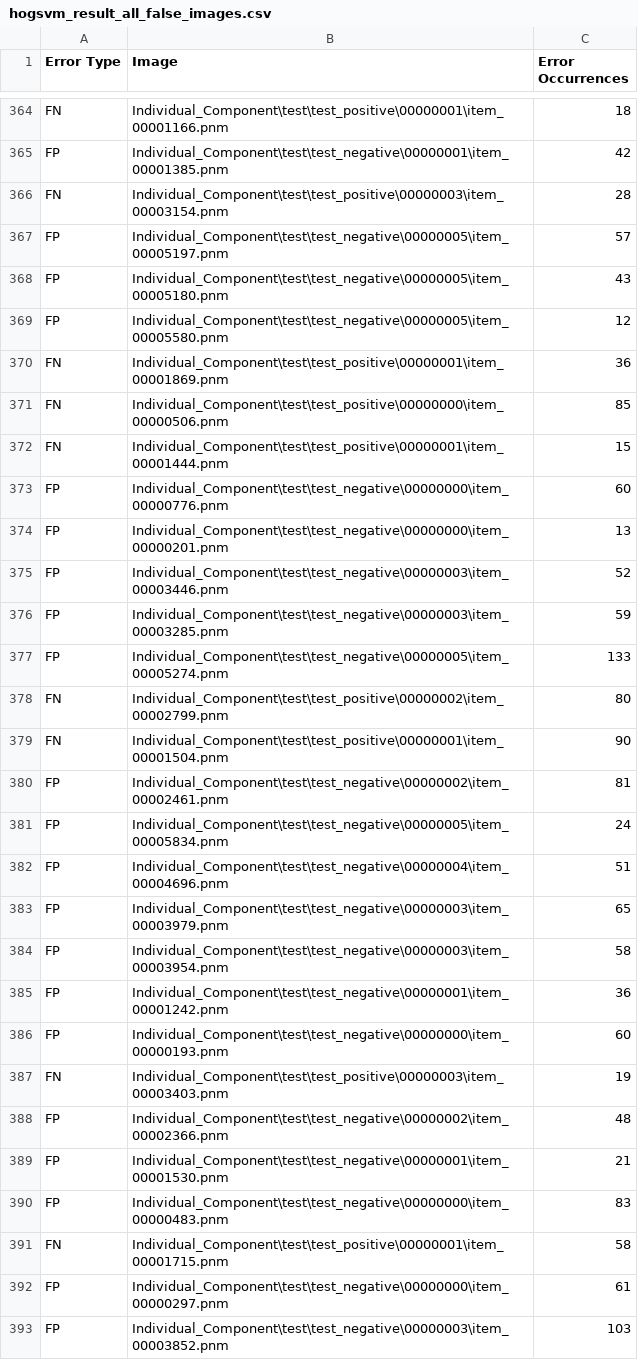
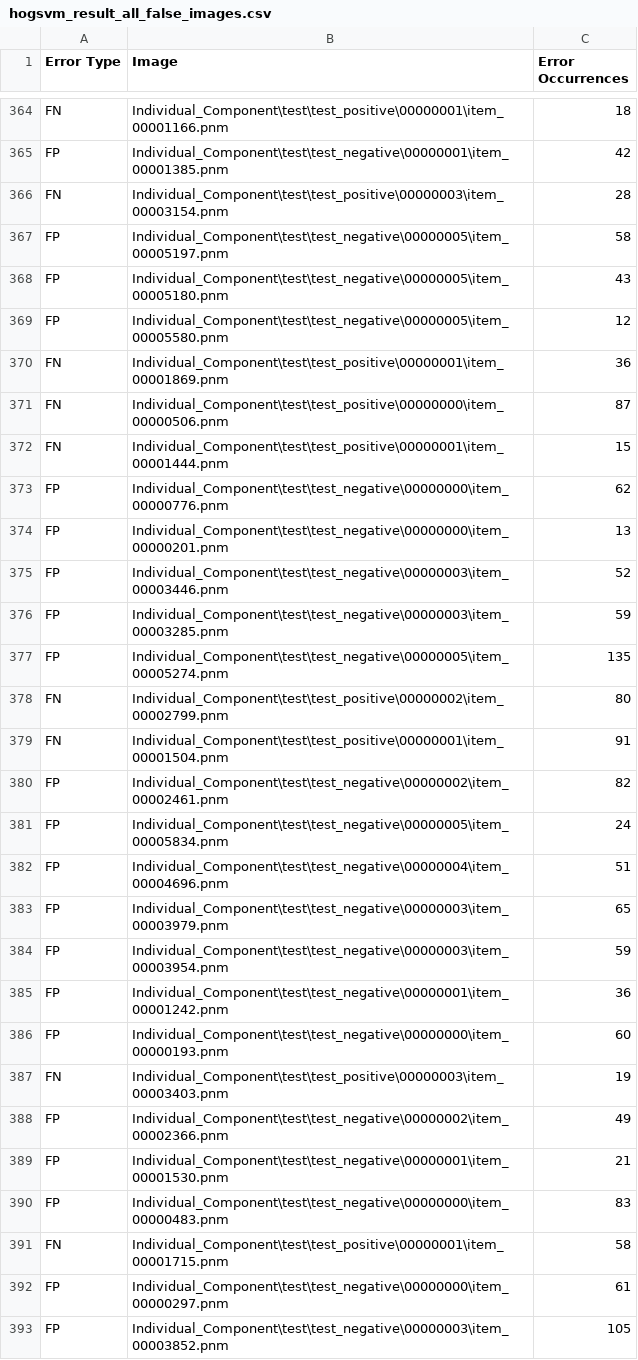
Before and after one commit to icecreambean/COMP9517, a CSV file: a2_indiv/hogsvm_result_all_false_images.csv, drawn as a sheet; only a part is shown, gaps mark what is left out; the diff covers the shown part only.

```diff
--- a/a2_indiv/hogsvm_result_all_false_images.csv
+++ b/a2_indiv/hogsvm_result_all_false_images.csv
@@ -366,3 +366,3 @@ FP,Individual_Component\test\test_negative\00000001\item_00001385.pnm,42
 FN,Individual_Component\test\test_positive\00000003\item_00003154.pnm,28
-FP,Individual_Component\test\test_negative\00000005\item_00005197.pnm,57
+FP,Individual_Component\test\test_negative\00000005\item_00005197.pnm,58
 FP,Individual_Component\test\test_negative\00000005\item_00005180.pnm,43
@@ -370,5 +370,5 @@ FP,Individual_Component\test\test_negative\00000005\item_00005580.pnm,12
 FN,Individual_Component\test\test_positive\00000001\item_00001869.pnm,36
-FN,Individual_Component\test\test_positive\00000000\item_00000506.pnm,85
+FN,Individual_Component\test\test_positive\00000000\item_00000506.pnm,87
 FN,Individual_Component\test\test_positive\00000001\item_00001444.pnm,15
-FP,Individual_Component\test\test_negative\00000000\item_00000776.pnm,60
+FP,Individual_Component\test\test_negative\00000000\item_00000776.pnm,62
 FP,Individual_Component\test\test_negative\00000000\item_00000201.pnm,13
@@ -376,6 +376,6 @@ FP,Individual_Component\test\test_negative\00000003\item_00003446.pnm,52
 FP,Individual_Component\test\test_negative\00000003\item_00003285.pnm,59
-FP,Individual_Component\test\test_negative\00000005\item_00005274.pnm,133
+FP,Individual_Component\test\test_negative\00000005\item_00005274.pnm,135
 FN,Individual_Component\test\test_positive\00000002\item_00002799.pnm,80
-FN,Individual_Component\test\test_positive\00000001\item_00001504.pnm,90
-FP,Individual_Component\test\test_negative\00000002\item_00002461.pnm,81
+FN,Individual_Component\test\test_positive\00000001\item_00001504.pnm,91
+FP,Individual_Component\test\test_negative\00000002\item_00002461.pnm,82
 FP,Individual_Component\test\test_negative\00000005\item_00005834.pnm,24
@@ -383,3 +383,3 @@ FP,Individual_Component\test\test_negative\00000004\item_00004696.pnm,51
 FP,Individual_Component\test\test_negative\00000003\item_00003979.pnm,65
-FP,Individual_Component\test\test_negative\00000003\item_00003954.pnm,58
+FP,Individual_Component\test\test_negative\00000003\item_00003954.pnm,59
 FP,Individual_Component\test\test_negative\00000001\item_00001242.pnm,36
@@ -387,3 +387,3 @@ FP,Individual_Component\test\test_negative\00000000\item_00000193.pnm,60
 FN,Individual_Component\test\test_positive\00000003\item_00003403.pnm,19
-FP,Individual_Component\test\test_negative\00000002\item_00002366.pnm,48
+FP,Individual_Component\test\test_negative\00000002\item_00002366.pnm,49
 FP,Individual_Component\test\test_negative\00000001\item_00001530.pnm,21
@@ -392,2 +392,2 @@ FN,Individual_Component\test\test_positive\00000001\item_00001715.pnm,58
 FP,Individual_Component\test\test_negative\00000000\item_00000297.pnm,61
-FP,Individual_Component\test\test_negative\00000003\item_00003852.pnm,103
+FP,Individual_Component\test\test_negative\00000003\item_00003852.pnm,105
```
Also changed, not shown: 129 edited cells elsewhere in this file, a2_indiv/hogsvm_result_all_performance.csv, 2 other files.
